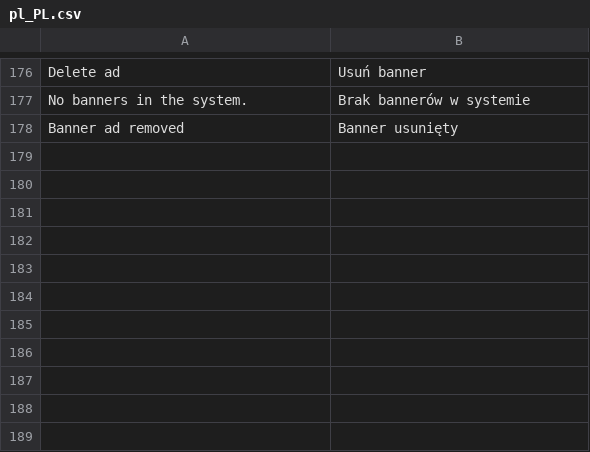
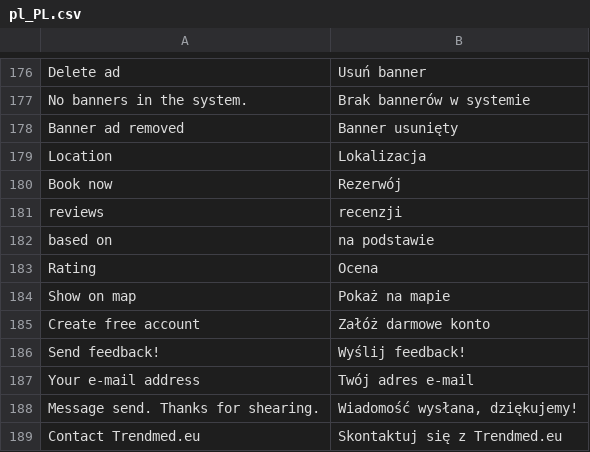
Before and after one commit to karolek/Trendmed, a CSV file: data/languages/pl_PL.csv, drawn as a sheet; only a part is shown, gaps mark what is left out; the diff names each change by its address in the sheet, - before the commit and + after, or states it on an @@ line.

Commit message:
TRENDMED-25 Zgłoś uwagi dotyczące serwisu - wysyła e-mail do administratora z uwagami kliniki.

```diff
--- a/data/languages/pl_PL.csv
+++ b/data/languages/pl_PL.csv
+row 179: Location | Lokalizacja
+row 180: Book now | Rezerwój
+row 181: reviews | recenzji
+row 182: based on | na podstawie
+row 183: Rating | Ocena
+row 184: Show on map | Pokaż na mapie
+row 185: Create free account | Załóż darmowe konto
+row 186: Send feedback! | Wyślij feedback!
+row 187: Your e-mail address | Twój adres e-mail
+row 188: Message send. Thanks for shearing. | Wiadomość wysłana, dziękujemy!
+row 189: Contact Trendmed.eu | Skontaktuj się z Trendmed.eu
```
Also changed, not shown: 9 other files.
